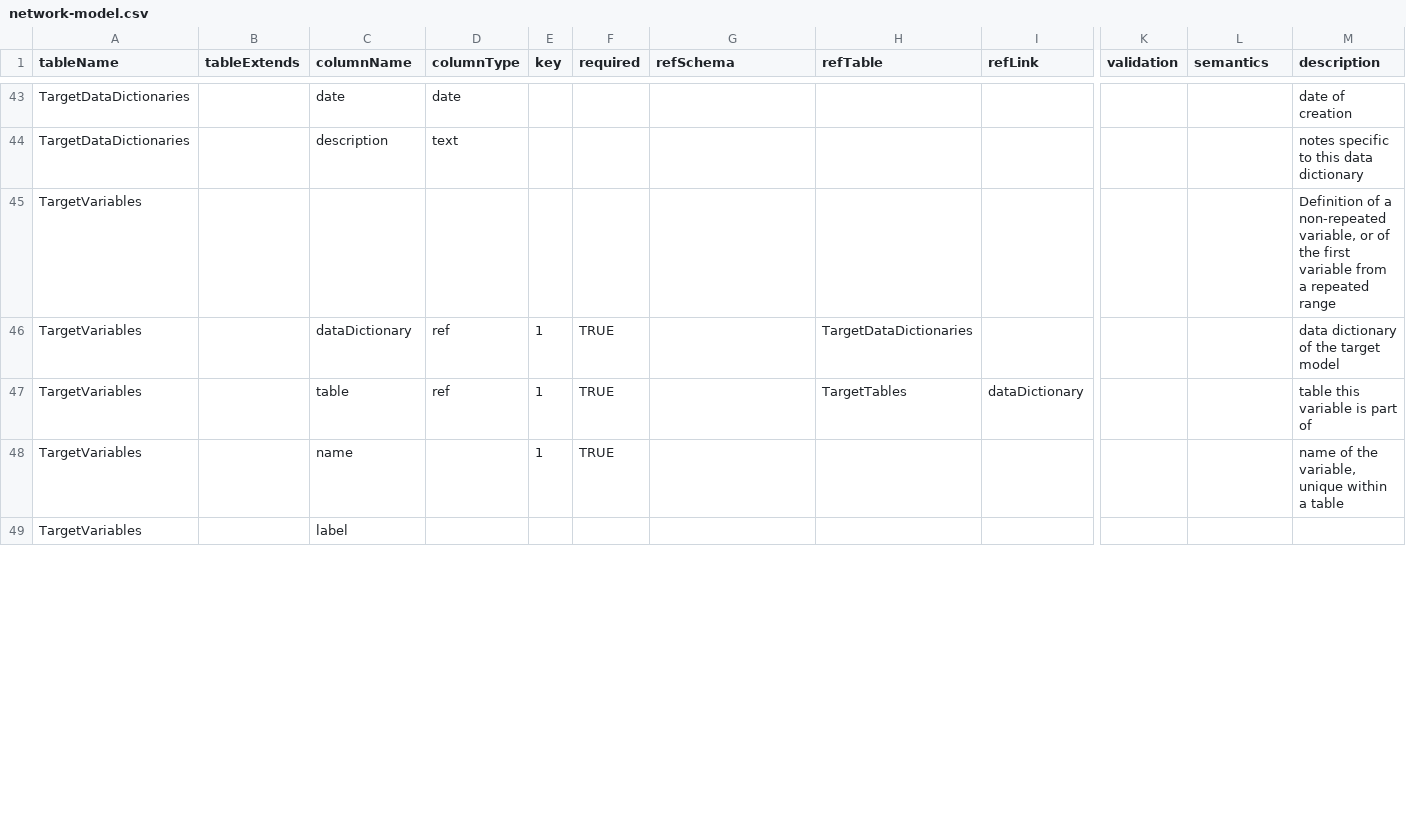
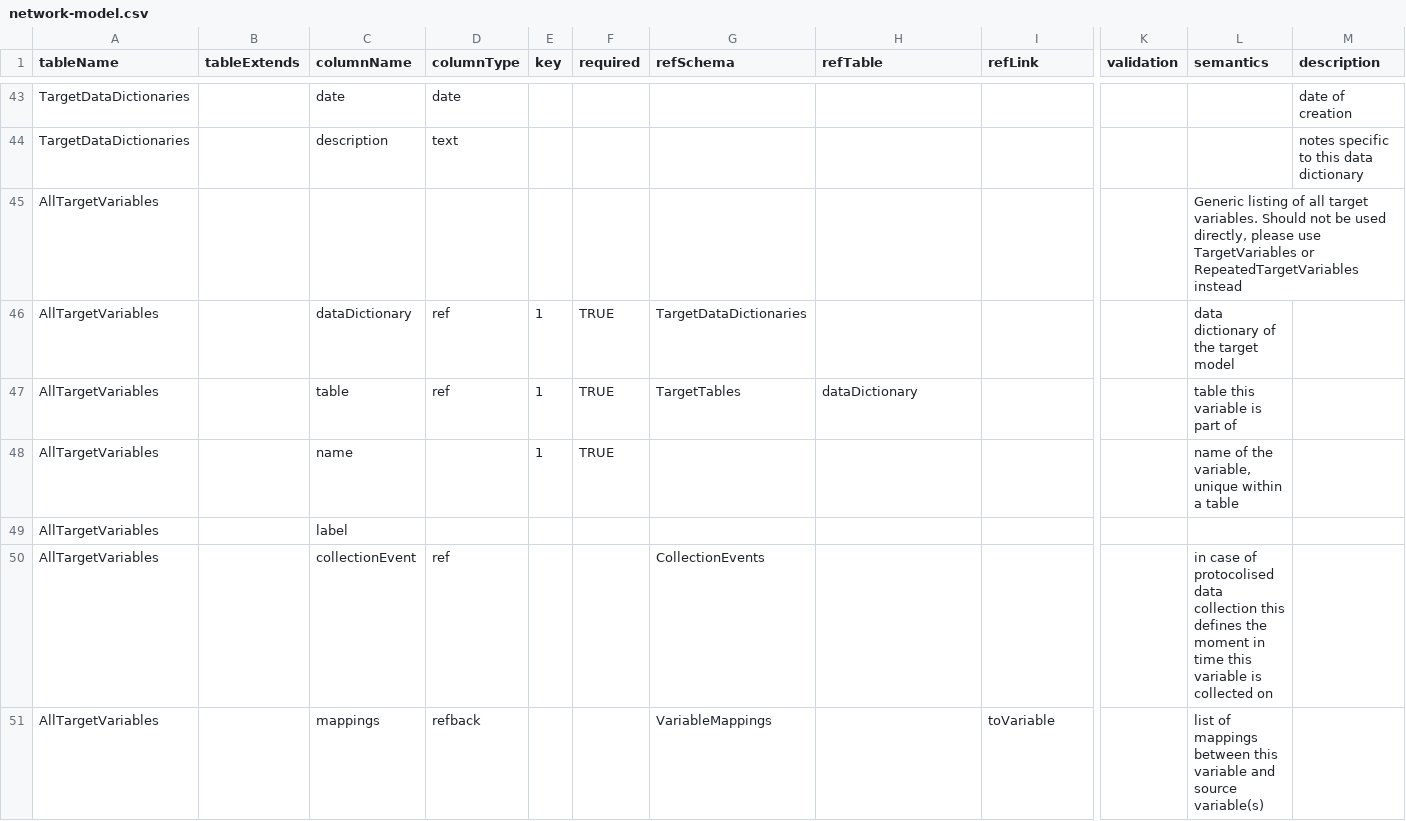
Before and after one commit to molgenis/molgenis-py-cohorts-etl, a CSV file: datamodels/network-model.csv, drawn as a sheet; only a part is shown, gaps mark what is left out; removed rows and columns are numbered as before the commit, all else as after; rows hold the shown columns only; the diff covers the shown part only; the diff names each change by its address in the sheet, - before the commit and + after, or states it on an @@ line.

Commit message:
feat: update models to v2.3

```diff
--- a/datamodels/network-model.csv
+++ b/datamodels/network-model.csv
-row 45: TargetVariables |  |  |  |  |  |  |  |  |  |  | Definition of a non-repeated variable, or of the first variable from a repeated range
+row 45: AllTargetVariables |  |  |  |  |  |  |  |  |  | Generic listing of all target variables. Should not be used directly, please use TargetVariables or RepeatedTargetVariables instead
-A46 (tableName): TargetVariables
+A46 (tableName): AllTargetVariables
-G46 (refSchema): (empty)
+G46 (refSchema): TargetDataDictionaries
-H46 (refTable): TargetDataDictionaries
+H46 (refTable): (empty)
-L46 (semantics): (empty)
+L46 (semantics): data dictionary of the target model
-M46 (description): data dictionary of the target model
+M46 (description): (empty)
-row 47: TargetVariables |  | table | ref | 1 | TRUE |  | TargetTables | dataDictionary |  |  | table this variable is part of
+row 47: AllTargetVariables |  | table | ref | 1 | TRUE | TargetTables | dataDictionary |  |  | table this variable is part of
-A48:A49 (tableName): TargetVariables
+A48:A49 (tableName): AllTargetVariables
-L48 (semantics): (empty)
+L48 (semantics): name of the variable, unique within a table
-M48 (description): name of the variable, unique within a table
+M48 (description): (empty)
+row 50: AllTargetVariables |  | collectionEvent | ref |  |  | CollectionEvents |  |  |  | in case of protocolised data collection this defines the moment in time this variable is collected on
+row 51: AllTargetVariables |  | mappings | refback |  |  | VariableMappings |  | toVariable |  | list of mappings between this variable and source variable(s)
```
Also changed, not shown: 1 added row, 1 removed row and 42 edited cells elsewhere in this file, datamodels/cohort-model.csv.
